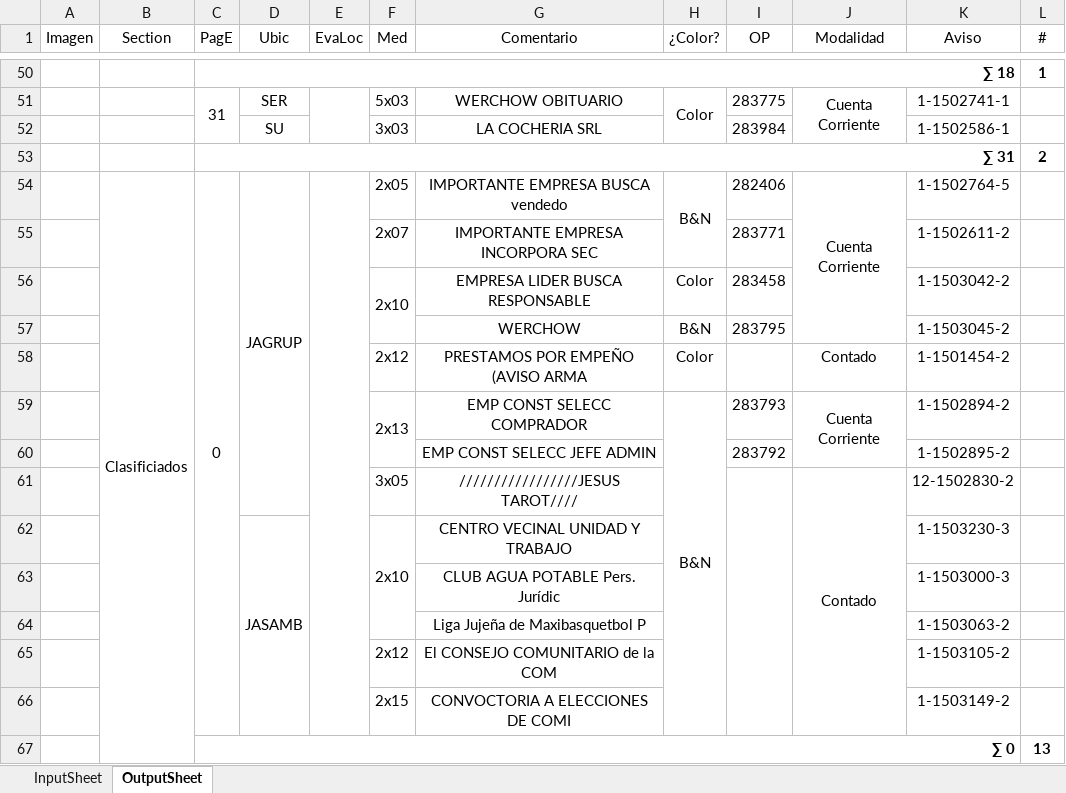
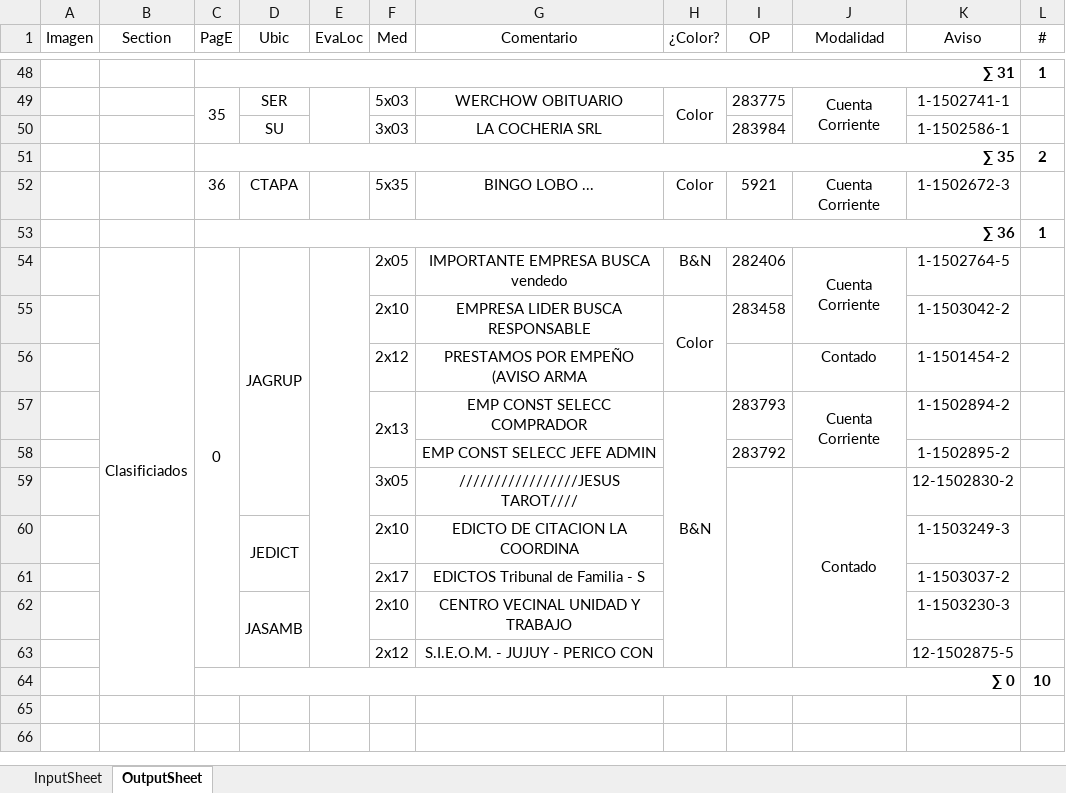
Before and after one commit to zherar7ordoya/AP5, an Excel workbook: Xtras/MSExcel/CDP.xlsm, sheet OutputSheet, drawn as a sheet; only a part is shown, gaps mark what is left out; values as stored, in another font and other column widths than the file's, no borders; conditional formats not drawn; removed rows and columns are numbered as before the commit, all else as after; the diff covers the shown part only; the diff names each change by its address in the sheet, - before the commit and + after, or states it on an @@ line.

```diff
--- a/Xtras/MSExcel/CDP.xlsm (sheet OutputSheet)
+++ b/Xtras/MSExcel/CDP.xlsm (sheet OutputSheet)
-C48 (PagE): ∑ 18
+C48 (PagE): ∑ 31
-C49 (PagE): 31
+C49 (PagE): 35
-C51 (PagE): ∑ 31
+C51 (PagE): ∑ 35
+row 52:  |  | 36 | CTAPA |  | 5x35 | BINGO LOBO ... | Color | 5921 | Cuenta Corriente | 1-1502672-3 | 1
+row 53:  |  | ∑ 36 |  |  |  |  |  |  |  |  | 1
-H54:H55 merged
-row 55:  |  |  |  |  | 2x07 | IMPORTANTE EMPRESA INCORPORA SEC |  | 283771 |  | 1-1502611-2 | 1
-F56:F57 merged
+H55:H56 merged
-row 57:  |  |  |  |  |  | WERCHOW | B&N | 283795 |  | 1-1503045-2 | 1
-H56 (¿Color?): Color
+H56 (¿Color?): (empty)
+row 60:  |  |  | JEDICT |  | 2x10 | EDICTO DE CITACION LA COORDINA |  |  |  | 1-1503249-3 | 1
+row 61:  |  |  |  |  | 2x17 | EDICTOS Tribunal de Familia - S |  |  |  | 1-1503037-2 | 1
-F62:F64 merged
-row 63:  |  |  |  |  |  | CLUB AGUA POTABLE Pers. Jurídic |  |  |  | 1-1503000-3 | 1
-row 64:  |  |  |  |  |  | Liga Jujeña de Maxibasquetbol P |  |  |  | 1-1503063-2 | 1
-G63 (Comentario): El CONSEJO COMUNITARIO de la COM
+G63 (Comentario): S.I.E.O.M. - JUJUY - PERICO CON
-K63 (Aviso): 1-1503105-2
+K63 (Aviso): 12-1502875-5
-row 66:  |  |  |  |  | 2x15 | CONVOCTORIA A ELECCIONES DE COMI |  |  |  | 1-1503149-2 | 1
-L64 (#): 13
+L64 (#): 10
```
Also changed, not shown: 15 added rows, 17 removed rows, 1 moved row, 34 edited cells and merged cells elsewhere in this sheet, hidden cells, 3 other files.
